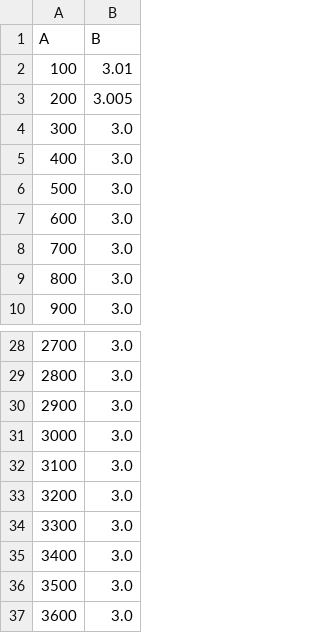
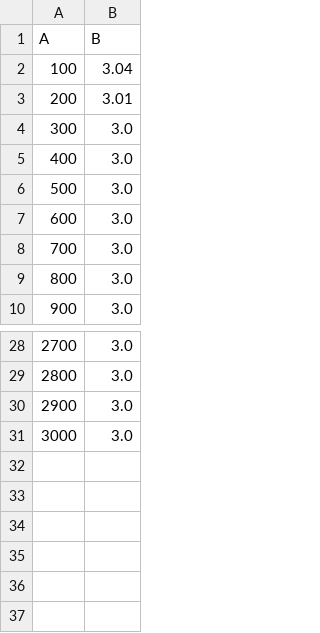
Before and after one commit to CharbelAbiYounes/SpikeEstimation, a CSV file: Tables/Avrg1.csv, drawn as a sheet; only a part is shown, gaps mark what is left out.

```diff
--- a/Tables/Avrg1.csv
+++ b/Tables/Avrg1.csv
@@ -1,4 +1,4 @@
 A,B
-100,3.01
-200,3.005
+100,3.04
+200,3.01
 300,3.0
@@ -31,7 +31 @@ A,B
 3000,3.0
-3100,3.0
-3200,3.0
-3300,3.0
-3400,3.0
-3500,3.0
-3600,3.0
```
Also changed, not shown: Tables/EigTime1.csv, Tables/LanTime1.csv, 5 other files.
